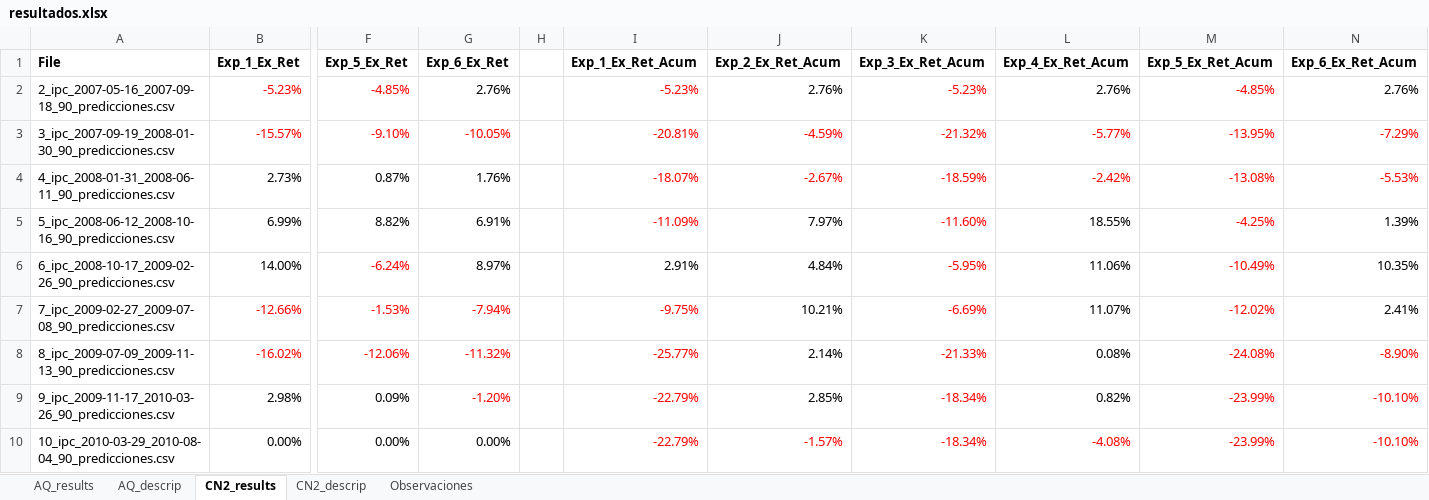
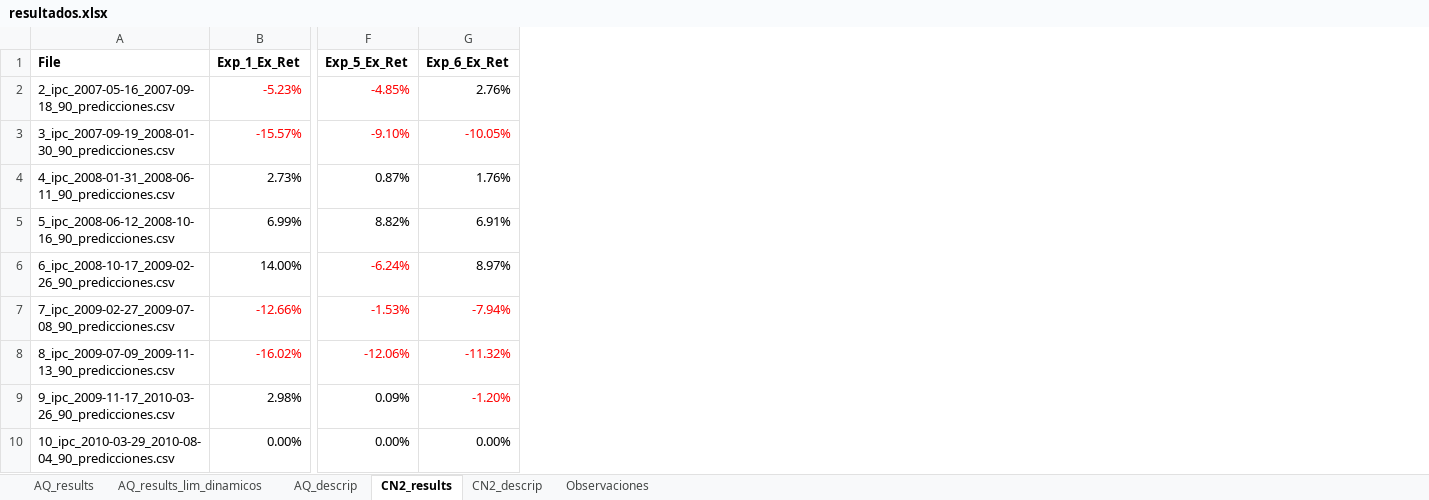
Before and after one commit to davidrmh/article_msc_degree, an Excel workbook: experimentos/resultados.xlsx, sheet CN2_results, drawn as a sheet; only a part is shown, gaps mark what is left out; values as stored, in another font and other column widths than the file's, no borders; the diff names each change by its address in the sheet, - before the commit and + after, or states it on an @@ line.

Commit message:
Agrega resultados límites dinámicos y BH modificado

```diff
--- a/experimentos/resultados.xlsx (sheet CN2_results)
+++ b/experimentos/resultados.xlsx (sheet CN2_results)
+sheet tab: AQ_results_lim_dinamicos
-column H, empty
-column I (Exp_1_Ex_Ret_Acum), rows 2-10: -5.23% | -20.81% | -18.07% | -11.09% | 2.91% | -9.75% | -25.77% | -22.79% | -22.79%
-column J (Exp_2_Ex_Ret_Acum), rows 2-10: 2.76% | -4.59% | -2.67% | 7.97% | 4.84% | 10.21% | 2.14% | 2.85% | -1.57%
-column K (Exp_3_Ex_Ret_Acum), rows 2-10: -5.23% | -21.32% | -18.59% | -11.60% | -5.95% | -6.69% | -21.33% | -18.34% | -18.34%
-column L (Exp_4_Ex_Ret_Acum), rows 2-10: 2.76% | -5.77% | -2.42% | 18.55% | 11.06% | 11.07% | 0.08% | 0.82% | -4.08%
-column M (Exp_5_Ex_Ret_Acum), rows 2-10: -4.85% | -13.95% | -13.08% | -4.25% | -10.49% | -12.02% | -24.08% | -23.99% | -23.99%
-column N (Exp_6_Ex_Ret_Acum), rows 2-10: 2.76% | -7.29% | -5.53% | 1.39% | 10.35% | 2.41% | -8.90% | -10.10% | -10.10%
```
Also changed, not shown: sheet AQ_descrip, sheet Observaciones.
